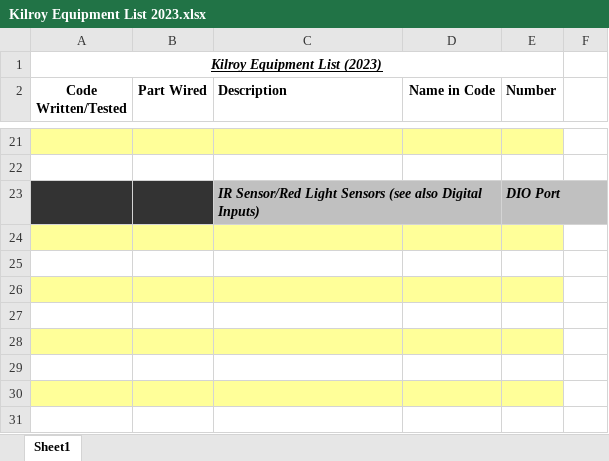
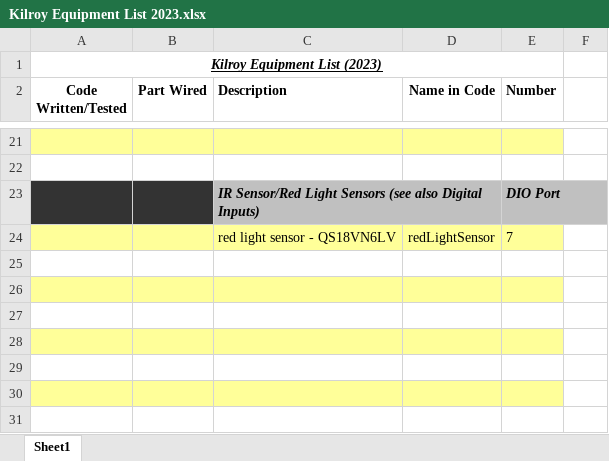
Before and after one commit to FIRST-Team-339/2023, an Excel workbook: Kilroy Equipment List 2023.xlsx, sheet Sheet1, drawn as a sheet; only a part is shown, gaps mark what is left out; values as stored, in another font and other column widths than the file's, no borders; the diff names each change by its address in the sheet, - before the commit and + after, or states it on an @@ line.

Commit message:
added red light sensor to hardware

```diff
--- a/Kilroy Equipment List 2023.xlsx (sheet Sheet1)
+++ b/Kilroy Equipment List 2023.xlsx (sheet Sheet1)
-row 24: (empty)
+row 24:  |  | red light sensor - QS18VN6LV | redLightSensor | 7
```
Also changed, not shown: 2 other files.
